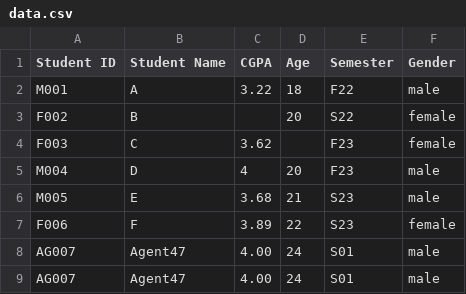
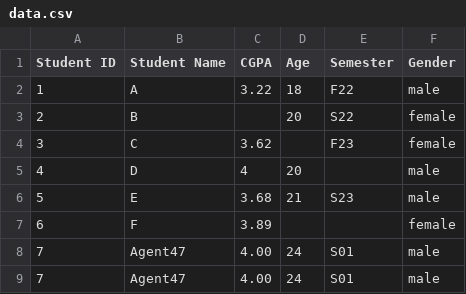
Before and after one commit to ar-sayeem/Feature-Engineering, a CSV file: data.csv, drawn as a sheet.

```diff
--- a/data.csv
+++ b/data.csv
@@ -1,9 +1,9 @@
 Student ID,Student Name,CGPA,Age,Semester,Gender
-M001,A,3.22,18,F22,male
-F002,B,,20,S22,female
-F003,C,3.62,,F23,female
-M004,D,4,20,F23,male
-M005,E,3.68,21,S23,male
-F006,F,3.89,22,S23,female
-AG007,Agent47,4.00,24,S01,male
-AG007,Agent47,4.00,24,S01,male
+1,A,3.22,18,F22,male
+2,B,,20,S22,female
+3,C,3.62,,F23,female
+4,D,4,20,,male
+5,E,3.68,21,S23,male
+6,F,3.89,,,female
+7,Agent47,4.00,24,S01,male
+7,Agent47,4.00,24,S01,male
```
Also changed, not shown: 2 other files.
